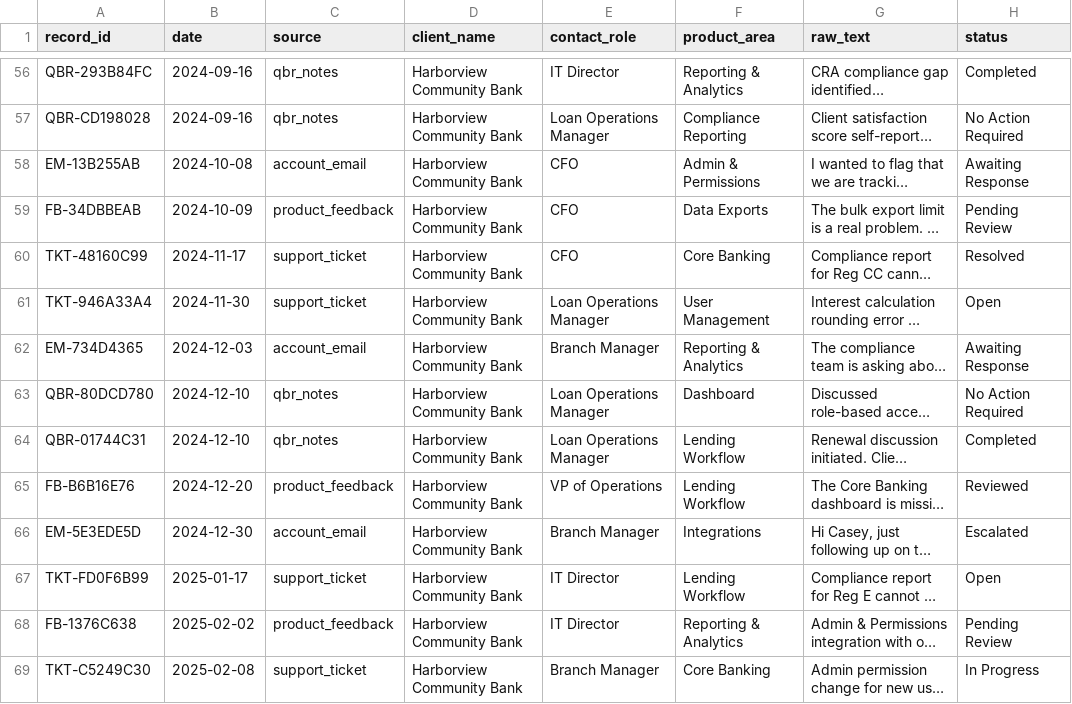
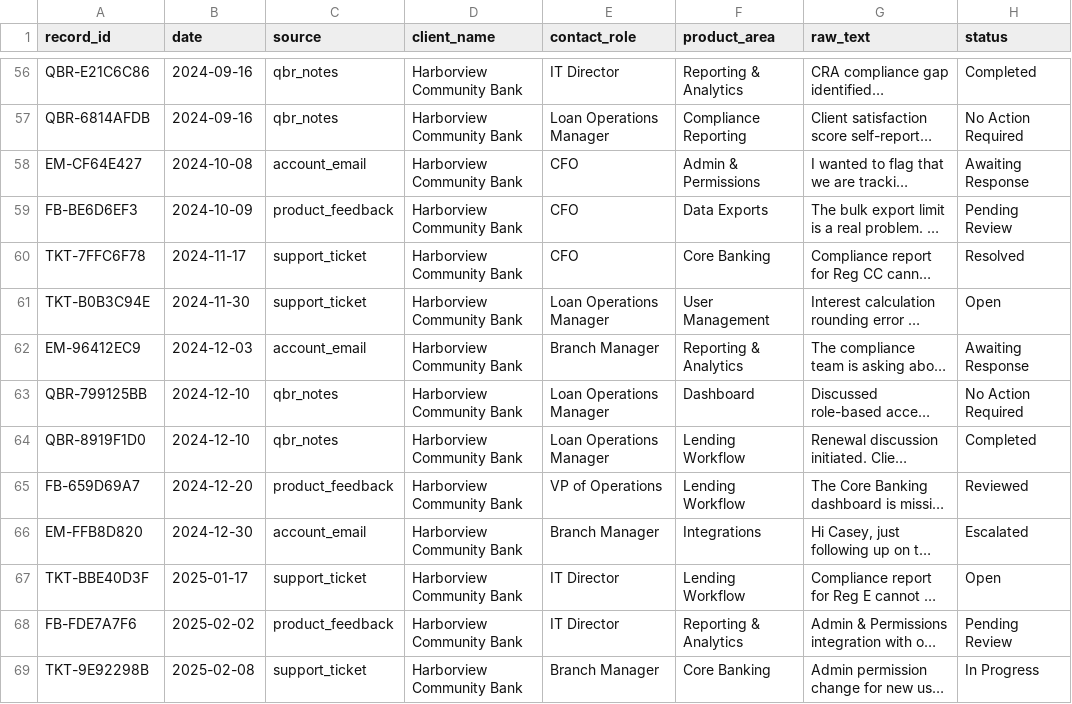
Before and after one commit to danilo-ruberti/client-renewal-health-intelligence, a CSV file: data/processed/client_health_classified.csv, drawn as a sheet; only a part is shown, gaps mark what is left out; long unchanged cells end in …; the diff covers the shown part only; the diff names each change by its address in the sheet, - before the commit and + after, or states it on an @@ line.

```diff
--- a/data/processed/client_health_classified.csv
+++ b/data/processed/client_health_classified.csv
-A56 (record_id): QBR-293B84FC
+A56 (record_id): QBR-E21C6C86
-A57 (record_id): QBR-CD198028
+A57 (record_id): QBR-6814AFDB
-A58 (record_id): EM-13B255AB
+A58 (record_id): EM-CF64E427
-A59 (record_id): FB-34DBBEAB
+A59 (record_id): FB-BE6D6EF3
-A60 (record_id): TKT-48160C99
+A60 (record_id): TKT-7FFC6F78
-A61 (record_id): TKT-946A33A4
+A61 (record_id): TKT-B0B3C94E
-A62 (record_id): EM-734D4365
+A62 (record_id): EM-96412EC9
-A63 (record_id): QBR-80DCD780
+A63 (record_id): QBR-799125BB
-A64 (record_id): QBR-01744C31
+A64 (record_id): QBR-8919F1D0
-A65 (record_id): FB-B6B16E76
+A65 (record_id): FB-659D69A7
-A66 (record_id): EM-5E3EDE5D
+A66 (record_id): EM-FFB8D820
-A67 (record_id): TKT-FD0F6B99
+A67 (record_id): TKT-BBE40D3F
-A68 (record_id): FB-1376C638
+A68 (record_id): FB-FDE7A7F6
-A69 (record_id): TKT-C5249C30
+A69 (record_id): TKT-9E92298B
```
Also changed, not shown: 102 edited cells elsewhere in this file, data/processed/client_health_records.csv, outputs/client_health_summary.csv, 2 other files.
